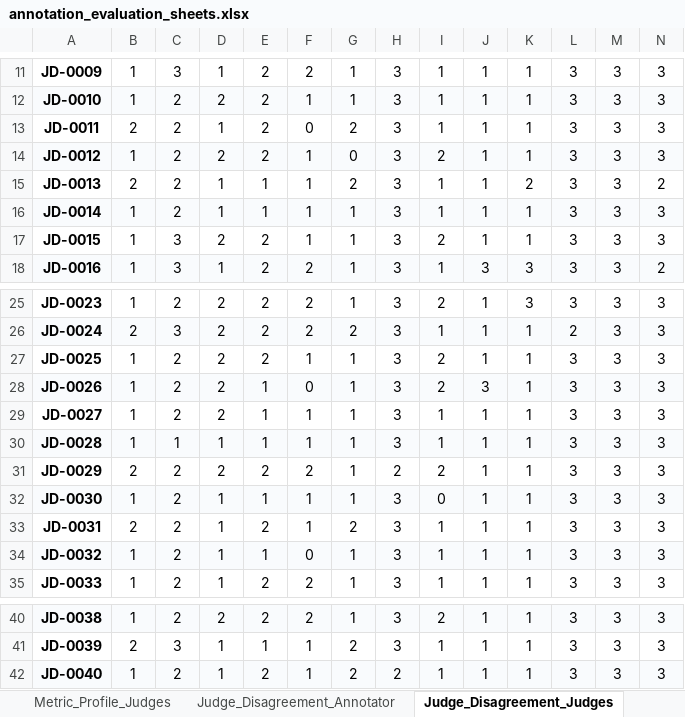
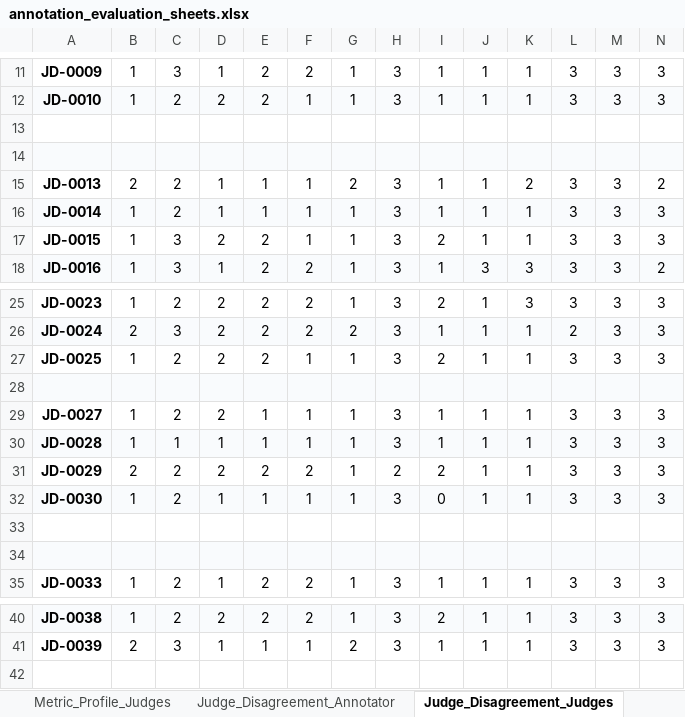
Before and after one commit to asn1O/Socratic_AI_judge_pipeline, an Excel workbook: misc/annotation_excel_files/annotation_evaluation_sheets.xlsx, sheet Judge_Disagreement_Judges, drawn as a sheet; only a part is shown, gaps mark what is left out; values as stored, in another font and other column widths than the file's, no borders; rows hold the shown columns only; the diff names each change by its address in the sheet, - before the commit and + after, or states it on an @@ line.

Commit message:
excel sheet changes in judge scores

```diff
--- a/misc/annotation_excel_files/annotation_evaluation_sheets.xlsx (sheet Judge_Disagreement_Judges)
+++ b/misc/annotation_excel_files/annotation_evaluation_sheets.xlsx (sheet Judge_Disagreement_Judges)
-row 13: JD-0011 | 2 | 2 | 1 | 2 | 0 | 2 | 3 | 1 | 1 | 1 | 3 | 3 | 3
+row 13: (empty)
-row 14: JD-0012 | 1 | 2 | 2 | 2 | 1 | 0 | 3 | 2 | 1 | 1 | 3 | 3 | 3
+row 14: (empty)
-row 28: JD-0026 | 1 | 2 | 2 | 1 | 0 | 1 | 3 | 2 | 3 | 1 | 3 | 3 | 3
+row 28: (empty)
-row 33: JD-0031 | 2 | 2 | 1 | 2 | 1 | 2 | 3 | 1 | 1 | 1 | 3 | 3 | 3
+row 33: (empty)
-row 34: JD-0032 | 1 | 2 | 1 | 1 | 0 | 1 | 3 | 1 | 1 | 1 | 3 | 3 | 3
+row 34: (empty)
-row 42: JD-0040 | 1 | 2 | 1 | 2 | 1 | 2 | 2 | 1 | 1 | 1 | 3 | 3 | 3
```
Also changed, not shown: sheet Metric_Profile_Judges, sheet Random_Sample_Judges, misc/annotation_excel_files/judge_disagreement_sample_judges.xlsx, misc/annotation_excel_files/metric_profile_sample_judges.xlsx, 1 other file.
